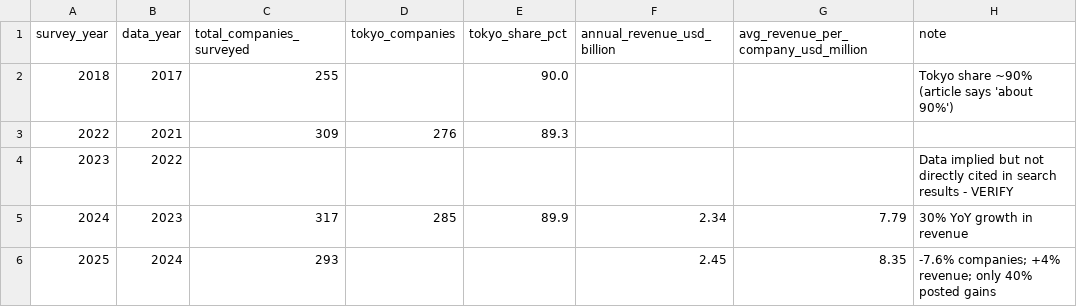
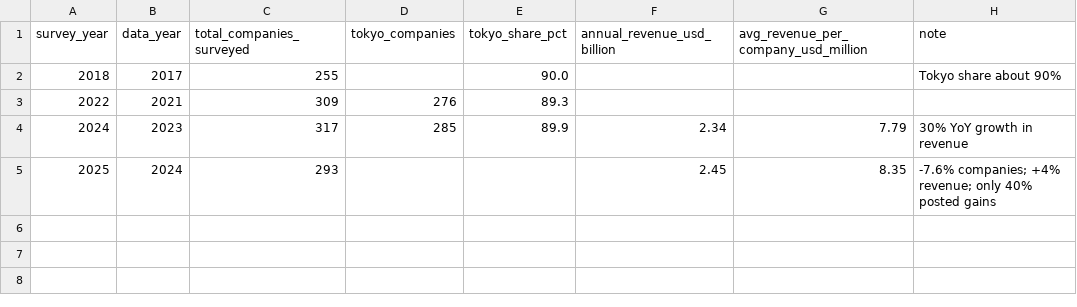
Before and after one commit to Ricky-KIKI/FIT2179-DV2, a CSV file: data/03_tdb_company_surveys.csv, drawn as a sheet.

```diff
--- a/data/03_tdb_company_surveys.csv
+++ b/data/03_tdb_company_surveys.csv
@@ -1,5 +1,4 @@
 survey_year,data_year,total_companies_surveyed,tokyo_companies,tokyo_share_pct,annual_revenue_usd_billion,avg_revenue_per_company_usd_million,note
-2018,2017,255,,90.0,,,"Tokyo share ~90% (article says 'about 90%')"
+2018,2017,255,,90.0,,,"Tokyo share about 90%"
 2022,2021,309,276,89.3,,,
-2023,2022,,,,,,"Data implied but not directly cited in search results - VERIFY"
 2024,2023,317,285,89.9,2.34,7.79,"30% YoY growth in revenue"
```
Also changed, not shown: data/01_aja_market_timeseries.csv, data/07c_working_hours_timeseries.csv, 4 other files.
